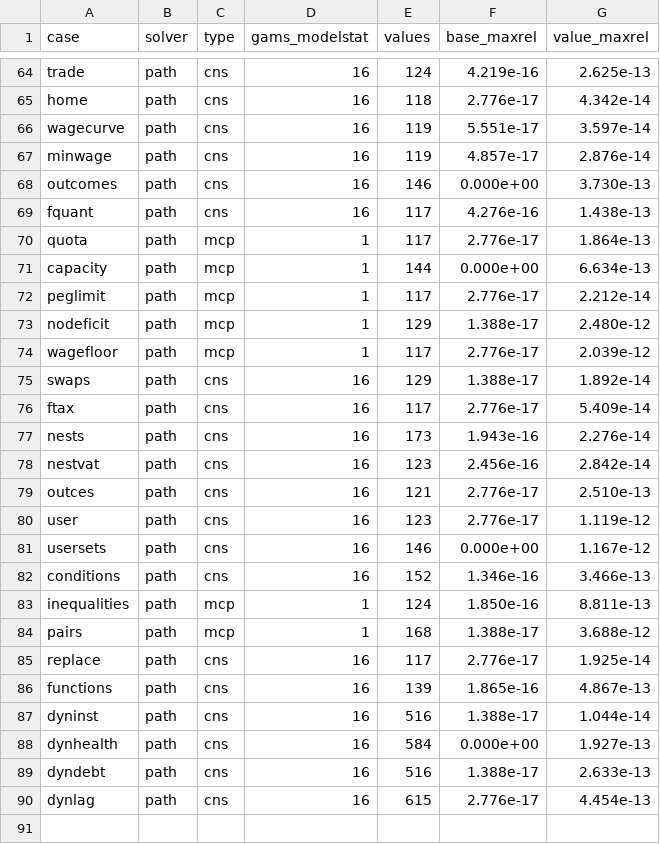
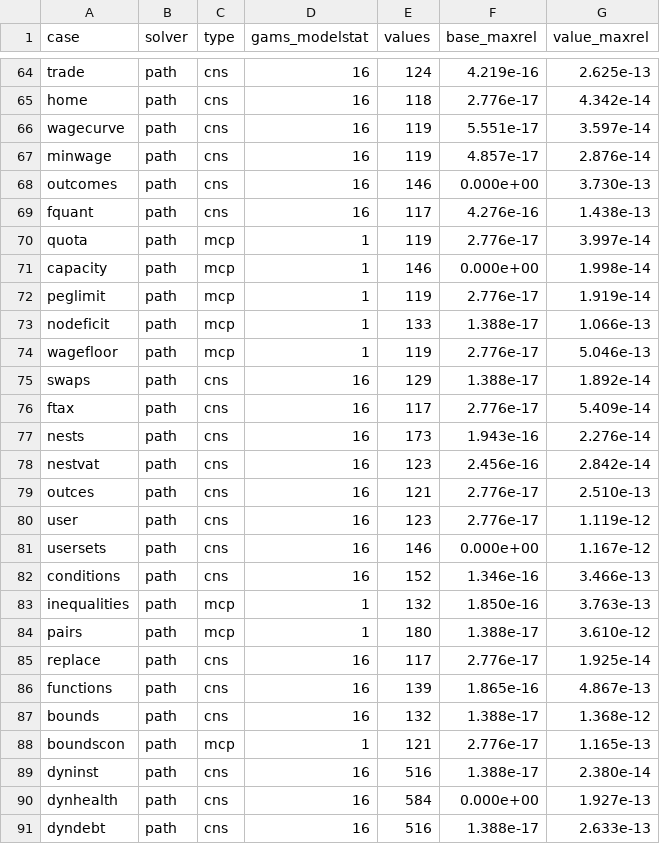
Before and after one commit to Mustapha-Wasseja/cge-stata, a CSV file: tools/gams/export_check_results.csv, drawn as a sheet; only a part is shown, gaps mark what is left out; the shorter side is filled out with more unchanged rows.

Commit message:
Attributes of variables, the solution listing and marginals (version 0.9.8)
cge_bound gives model and user variables the attributes GAMS writes as .lo,
.up, .scale, .l and .fx: bounds of a square system, as in a CNS model, which
the solver keeps the iterates within (a note when the solution lies on one,
the nearest bounds after a failure); scales in place of the automatic ones;
starting levels for cge_solve; and the values of exogenous variables.
Definitions apply in order, relative to the base if asked, are saved and
applied again on calibration, and cge_gams writes them (cge_bounds.inc).

cge_listing, solution gives the GAMS solution listing, LOWER, LEVEL, UPPER
and MARGINAL by block, with each constraint's room within its bound and its
marginal, the move of its adjusting variable. cge_gams now writes the
adjusting variables of constraints at their fixed levels, so that PATH finds
the regimes itself (before, they were given the solution), and compare checks
GAMS's room and marginals. cge_optimize reports the shadow prices of targets
and constraints and the reduced costs of instruments at their bounds.

Tests: solutions with bounds, scales and starting levels against those
without; bounds at and beyond the solution; fix() against cge_shock; save,
use and calibration; the GAMS files; the listing's marginals against the
premiums and adjustments; and the optimiser's marginals against the change in
the optimum when a bound or target moves (to 1e-5). The export check gains
the cases bounds and boundscon and compares the marginals of every
constraint case with GAMS's (40 cases, largest difference 3.6e-12).

```diff
--- a/tools/gams/export_check_results.csv
+++ b/tools/gams/export_check_results.csv
@@ -69,7 +69,7 @@ outcomes,path,cns,16,146,0.000e+00,3.730e-13
 fquant,path,cns,16,117,4.276e-16,1.438e-13
-quota,path,mcp,1,117,2.776e-17,1.864e-13
-capacity,path,mcp,1,144,0.000e+00,6.634e-13
-peglimit,path,mcp,1,117,2.776e-17,2.212e-14
-nodeficit,path,mcp,1,129,1.388e-17,2.480e-12
-wagefloor,path,mcp,1,117,2.776e-17,2.039e-12
+quota,path,mcp,1,119,2.776e-17,3.997e-14
+capacity,path,mcp,1,146,0.000e+00,1.998e-14
+peglimit,path,mcp,1,119,2.776e-17,1.919e-14
+nodeficit,path,mcp,1,133,1.388e-17,1.066e-13
+wagefloor,path,mcp,1,119,2.776e-17,5.046e-13
 swaps,path,cns,16,129,1.388e-17,1.892e-14
@@ -82,7 +82,9 @@ usersets,path,cns,16,146,0.000e+00,1.167e-12
 conditions,path,cns,16,152,1.346e-16,3.466e-13
-inequalities,path,mcp,1,124,1.850e-16,8.811e-13
-pairs,path,mcp,1,168,1.388e-17,3.688e-12
+inequalities,path,mcp,1,132,1.850e-16,3.763e-13
+pairs,path,mcp,1,180,1.388e-17,3.610e-12
 replace,path,cns,16,117,2.776e-17,1.925e-14
 functions,path,cns,16,139,1.865e-16,4.867e-13
-dyninst,path,cns,16,516,1.388e-17,1.044e-14
+bounds,path,cns,16,132,1.388e-17,1.368e-12
+boundscon,path,mcp,1,121,2.776e-17,1.165e-13
+dyninst,path,cns,16,516,1.388e-17,2.380e-14
 dynhealth,path,cns,16,584,0.000e+00,1.927e-13
```
Also changed, not shown: 49 other files.
